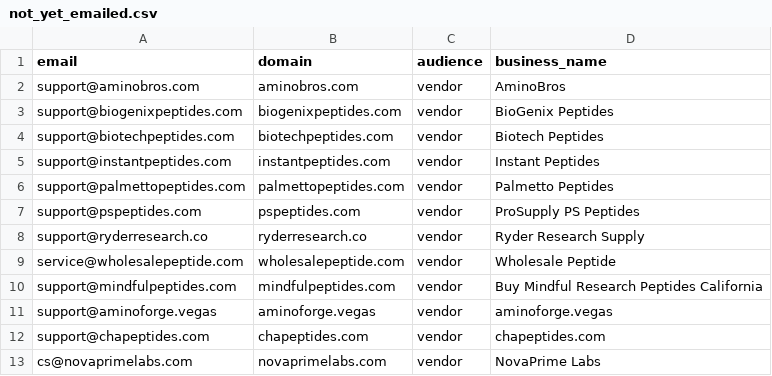
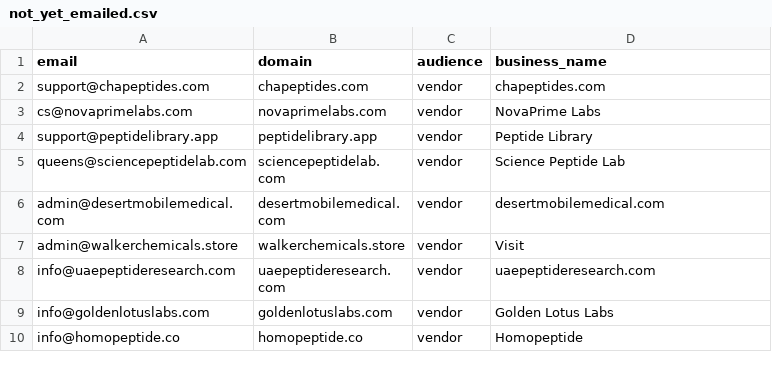
Before and after one commit to cfnoperations1-cell/g, a CSV file: outreach/not_yet_emailed.csv, drawn as a sheet; only a part is shown; the shorter side is filled out with more unchanged rows.

```diff
--- a/outreach/not_yet_emailed.csv
+++ b/outreach/not_yet_emailed.csv
@@ -1,12 +1,2 @@
 email,domain,audience,business_name
-support@aminobros.com,aminobros.com,vendor,AminoBros
-support@biogenixpeptides.com,biogenixpeptides.com,vendor,BioGenix Peptides
-support@biotechpeptides.com,biotechpeptides.com,vendor,Biotech Peptides
-support@instantpeptides.com,instantpeptides.com,vendor,Instant Peptides
-support@palmettopeptides.com,palmettopeptides.com,vendor,Palmetto Peptides
-support@pspeptides.com,pspeptides.com,vendor,ProSupply PS Peptides
-support@ryderresearch.co,ryderresearch.co,vendor,Ryder Research Supply
-service@wholesalepeptide.com,wholesalepeptide.com,vendor,Wholesale Peptide
-support@mindfulpeptides.com,mindfulpeptides.com,vendor,Buy Mindful Research Peptides California
-support@aminoforge.vegas,aminoforge.vegas,vendor,aminoforge.vegas
 support@chapeptides.com,chapeptides.com,vendor,chapeptides.com
```
Also changed, not shown: outreach/contacted.csv, outreach/sent_log.csv, 2 other files.
